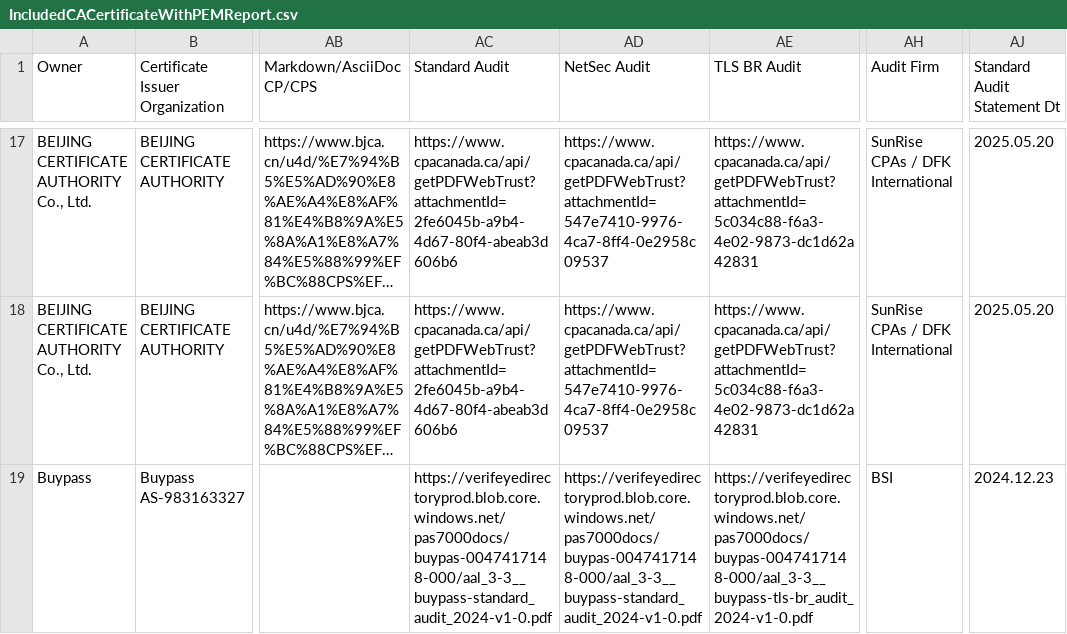
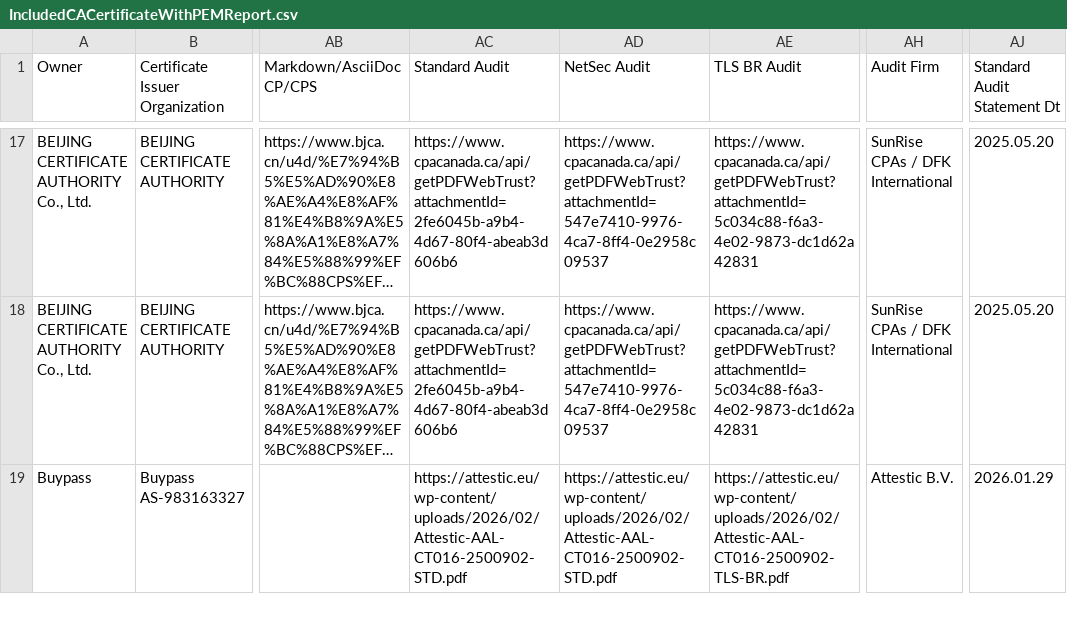
Before and after one commit to atc0005/roots, a CSV file: mozilla_reports/IncludedCACertificateWithPEMReport.csv, drawn as a sheet; only a part is shown, gaps mark what is left out; long unchanged cells end in …; the diff covers the shown part only; the diff names each change by its address in the sheet, - before the commit and + after, or states it on an @@ line.

```diff
--- a/mozilla_reports/IncludedCACertificateWithPEMReport.csv
+++ b/mozilla_reports/IncludedCACertificateWithPEMReport.csv
-AC19 (Standard Audit): https://verifeyedirectoryprod.blob.core.windows.net/pas7000docs/buypas-0047417148-000/aal_3-3__buypass-standard_audit_2024-v1-0.pdf
+AC19 (Standard Audit): https://attestic.eu/wp-content/uploads/2026/02/Attestic-AAL-CT016-2500902-STD.pdf
-AD19 (NetSec Audit): https://verifeyedirectoryprod.blob.core.windows.net/pas7000docs/buypas-0047417148-000/aal_3-3__buypass-standard_audit_2024-v1-0.pdf
+AD19 (NetSec Audit): https://attestic.eu/wp-content/uploads/2026/02/Attestic-AAL-CT016-2500902-STD.pdf
-AE19 (TLS BR Audit): https://verifeyedirectoryprod.blob.core.windows.net/pas7000docs/buypas-0047417148-000/aal_3-3__buypass-tls-br_audit_2024-v1-0.pdf
+AE19 (TLS BR Audit): https://attestic.eu/wp-content/uploads/2026/02/Attestic-AAL-CT016-2500902-TLS-BR.pdf
-AH19 (Audit Firm): BSI
+AH19 (Audit Firm): Attestic B.V.
-AJ19 (Standard Audit Statement Dt): 2024.12.23
+AJ19 (Standard Audit Statement Dt): 2026.01.29
```
Also changed, not shown: 11 edited cells elsewhere in this file, 2 other files.
